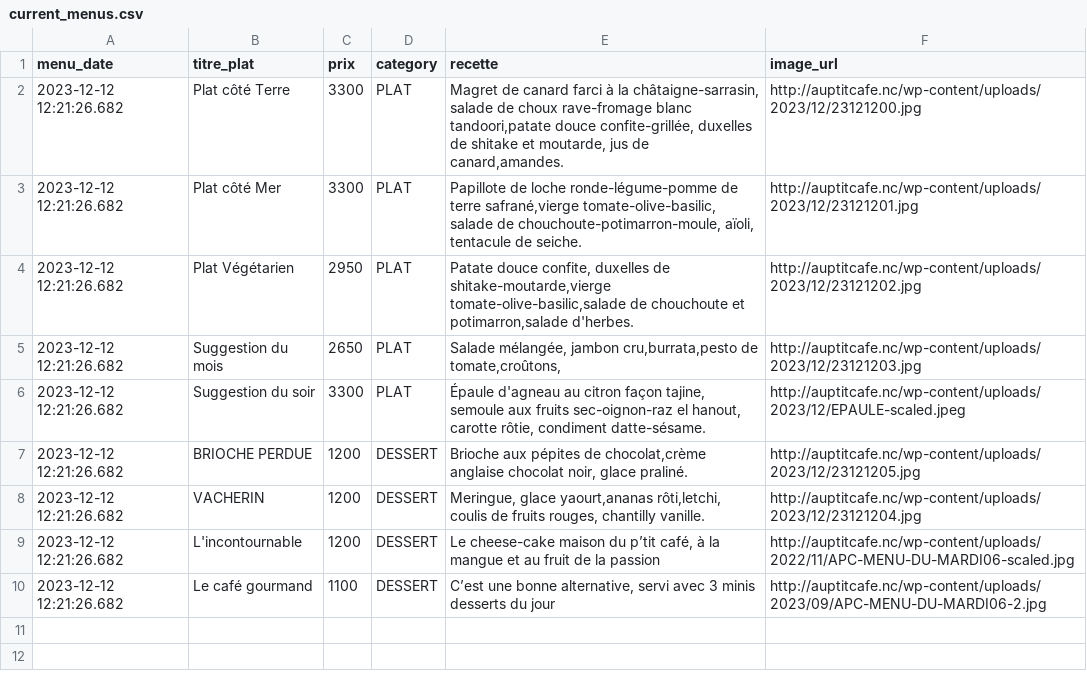
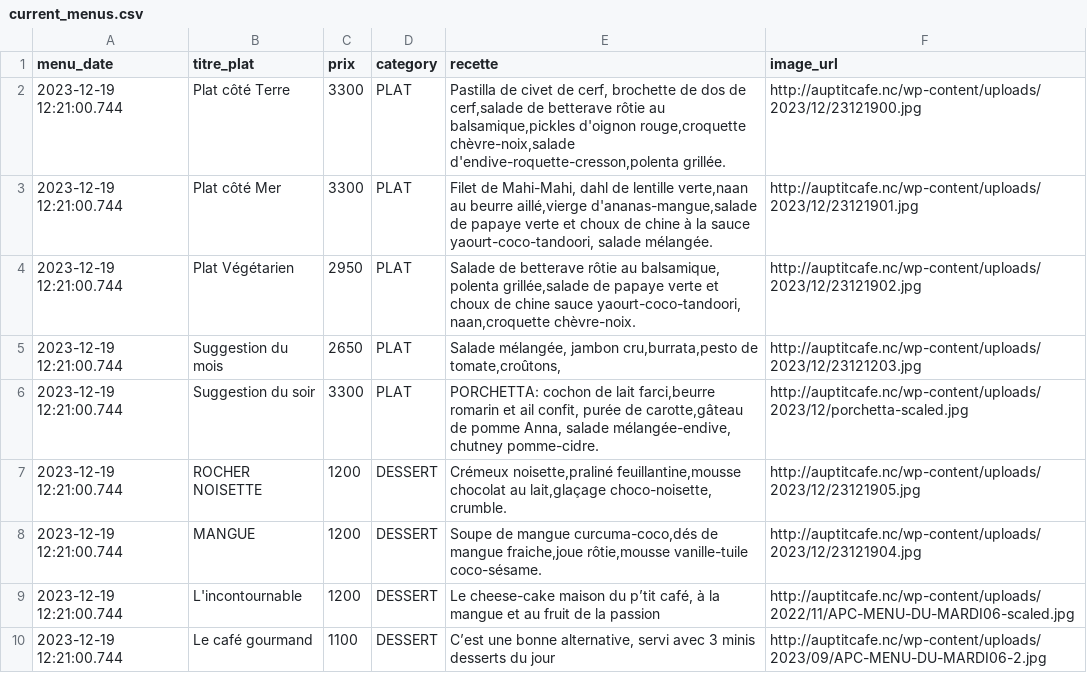
Before and after one commit to adriens/auptitcafe-data, a CSV file: data/current_menus.csv, drawn as a sheet.

```diff
--- a/data/current_menus.csv
+++ b/data/current_menus.csv
@@ -1,10 +1,10 @@
 menu_date,titre_plat,prix,category,recette,image_url
-2023-12-12 12:21:26.682,Plat côté Terre,3300,PLAT,"Magret de canard farci à la châtaigne-sarrasin, salade de choux rave-fromage blanc tandoori,patate douce confite-grillée, duxelles de shitake et moutarde, jus de canard,amandes.",http://auptitcafe.nc/wp-content/uploads/2023/12/23121200.jpg
-2023-12-12 12:21:26.682,Plat côté Mer,3300,PLAT,"Papillote de loche ronde-légume-pomme de terre safrané,vierge tomate-olive-basilic, salade de chouchoute-potimarron-moule, aïoli, tentacule de seiche.",http://auptitcafe.nc/wp-content/uploads/2023/12/23121201.jpg
-2023-12-12 12:21:26.682,Plat Végétarien,2950,PLAT,"Patate douce confite, duxelles de shitake-moutarde,vierge tomate-olive-basilic,salade de chouchoute et potimarron,salade d'herbes.",http://auptitcafe.nc/wp-content/uploads/2023/12/23121202.jpg
-2023-12-12 12:21:26.682,Suggestion du mois,2650,PLAT,"Salade mélangée, jambon cru,burrata,pesto de tomate,croûtons,",http://auptitcafe.nc/wp-content/uploads/2023/12/23121203.jpg
-2023-12-12 12:21:26.682,Suggestion du soir,3300,PLAT,"Épaule d'agneau au citron façon tajine, semoule aux fruits sec-oignon-raz el hanout, carotte rôtie, condiment datte-sésame.",http://auptitcafe.nc/wp-content/uploads/2023/12/EPAULE-scaled.jpeg
-2023-12-12 12:21:26.682,BRIOCHE PERDUE,1200,DESSERT,"Brioche aux pépites de chocolat,crème anglaise chocolat noir, glace praliné.",http://auptitcafe.nc/wp-content/uploads/2023/12/23121205.jpg
-2023-12-12 12:21:26.682,VACHERIN,1200,DESSERT,"Meringue, glace yaourt,ananas rôti,letchi, coulis de fruits rouges, chantilly vanille.",http://auptitcafe.nc/wp-content/uploads/2023/12/23121204.jpg
-2023-12-12 12:21:26.682,L'incontournable,1200,DESSERT,"Le cheese-cake maison du p’tit café, à la mangue et au fruit de la passion",http://auptitcafe.nc/wp-content/uploads/2022/11/APC-MENU-DU-MARDI06-scaled.jpg
-2023-12-12 12:21:26.682,Le café gourmand,1100,DESSERT,"C’est une bonne alternative, servi avec 3 minis desserts du jour",http://auptitcafe.nc/wp-content/uploads/2023/09/APC-MENU-DU-MARDI06-2.jpg
+2023-12-19 12:21:00.744,Plat côté Terre,3300,PLAT,"Pastilla de civet de cerf, brochette de dos de cerf,salade de betterave rôtie au balsamique,pickles d'oignon rouge,croquette chèvre-noix,salade d'endive-roquette-cresson,polenta grillée.",http://auptitcafe.nc/wp-content/uploads/2023/12/23121900.jpg
+2023-12-19 12:21:00.744,Plat côté Mer,3300,PLAT,"Filet de Mahi-Mahi, dahl de lentille verte,naan au beurre aillé,vierge d'ananas-mangue,salade de papaye verte et choux de chine à la sauce yaourt-coco-tandoori, salade mélangée.",http://auptitcafe.nc/wp-content/uploads/2023/12/23121901.jpg
+2023-12-19 12:21:00.744,Plat Végétarien,2950,PLAT,"Salade de betterave rôtie au balsamique, polenta grillée,salade de papaye verte et choux de chine sauce yaourt-coco-tandoori, naan,croquette chèvre-noix.",http://auptitcafe.nc/wp-content/uploads/2023/12/23121902.jpg
+2023-12-19 12:21:00.744,Suggestion du mois,2650,PLAT,"Salade mélangée, jambon cru,burrata,pesto de tomate,croûtons,",http://auptitcafe.nc/wp-content/uploads/2023/12/23121203.jpg
+2023-12-19 12:21:00.744,Suggestion du soir,3300,PLAT,"PORCHETTA: cochon de lait farci,beurre romarin et ail confit, purée de carotte,gâteau de pomme Anna, salade mélangée-endive, chutney pomme-cidre.",http://auptitcafe.nc/wp-content/uploads/2023/12/porchetta-scaled.jpg
+2023-12-19 12:21:00.744,ROCHER NOISETTE,1200,DESSERT,"Crémeux noisette,praliné feuillantine,mousse chocolat au lait,glaçage choco-noisette, crumble.",http://auptitcafe.nc/wp-content/uploads/2023/12/23121905.jpg
+2023-12-19 12:21:00.744,MANGUE,1200,DESSERT,"Soupe de mangue curcuma-coco,dés de mangue fraiche,joue rôtie,mousse vanille-tuile coco-sésame.",http://auptitcafe.nc/wp-content/uploads/2023/12/23121904.jpg
+2023-12-19 12:21:00.744,L'incontournable,1200,DESSERT,"Le cheese-cake maison du p’tit café, à la mangue et au fruit de la passion",http://auptitcafe.nc/wp-content/uploads/2022/11/APC-MENU-DU-MARDI06-scaled.jpg
+2023-12-19 12:21:00.744,Le café gourmand,1100,DESSERT,"C’est une bonne alternative, servi avec 3 minis desserts du jour",http://auptitcafe.nc/wp-content/uploads/2023/09/APC-MENU-DU-MARDI06-2.jpg
```
Also changed, not shown: data/current_menus_headers.csv, data/menus_hist.csv.
